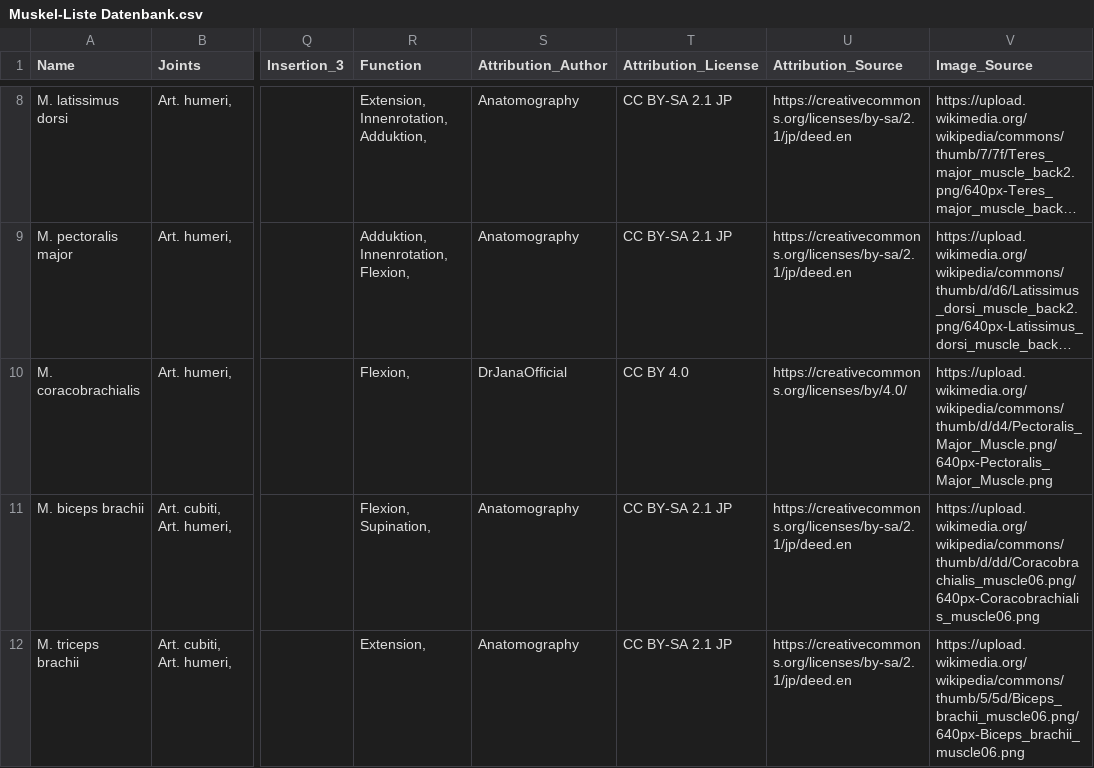
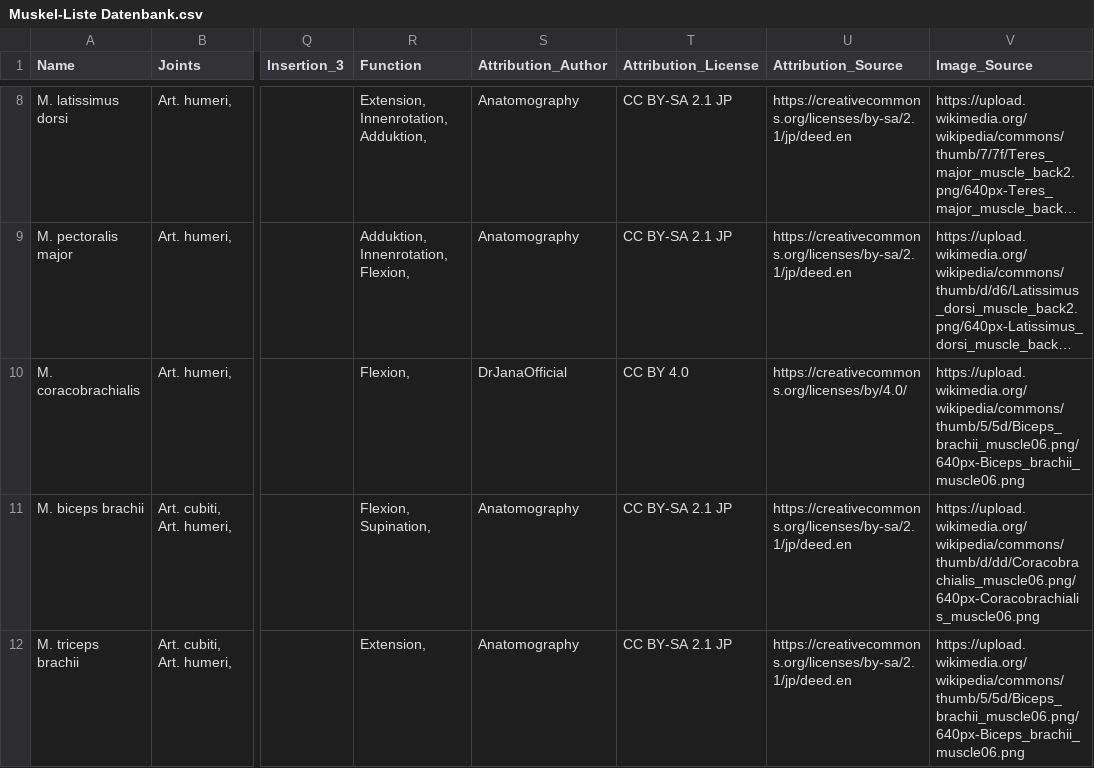
Before and after one commit to aHer-dev/Muskelfinder, a CSV file: data/Muskel-Liste Datenbank.csv, drawn as a sheet; only a part is shown, gaps mark what is left out; long unchanged cells end in …; the diff names each change by its address in the sheet, - before the commit and + after, or states it on an @@ line.

Commit message:
display in details fixed, pathway to Lizenz fixed, musclname in details html on top, combined joints

```diff
--- a/data/Muskel-Liste Datenbank.csv
+++ b/data/Muskel-Liste Datenbank.csv
-V10 (Image_Source): https://upload.wikimedia.org/wikipedia/commons/thumb/d/d4/Pectoralis_Major_Muscle.png/640px-Pectoralis_Major_Muscle.png
+V10 (Image_Source): https://upload.wikimedia.org/wikipedia/commons/thumb/5/5d/Biceps_brachii_muscle06.png/640px-Biceps_brachii_muscle06.png
```
Also changed, not shown: 8 other files.
